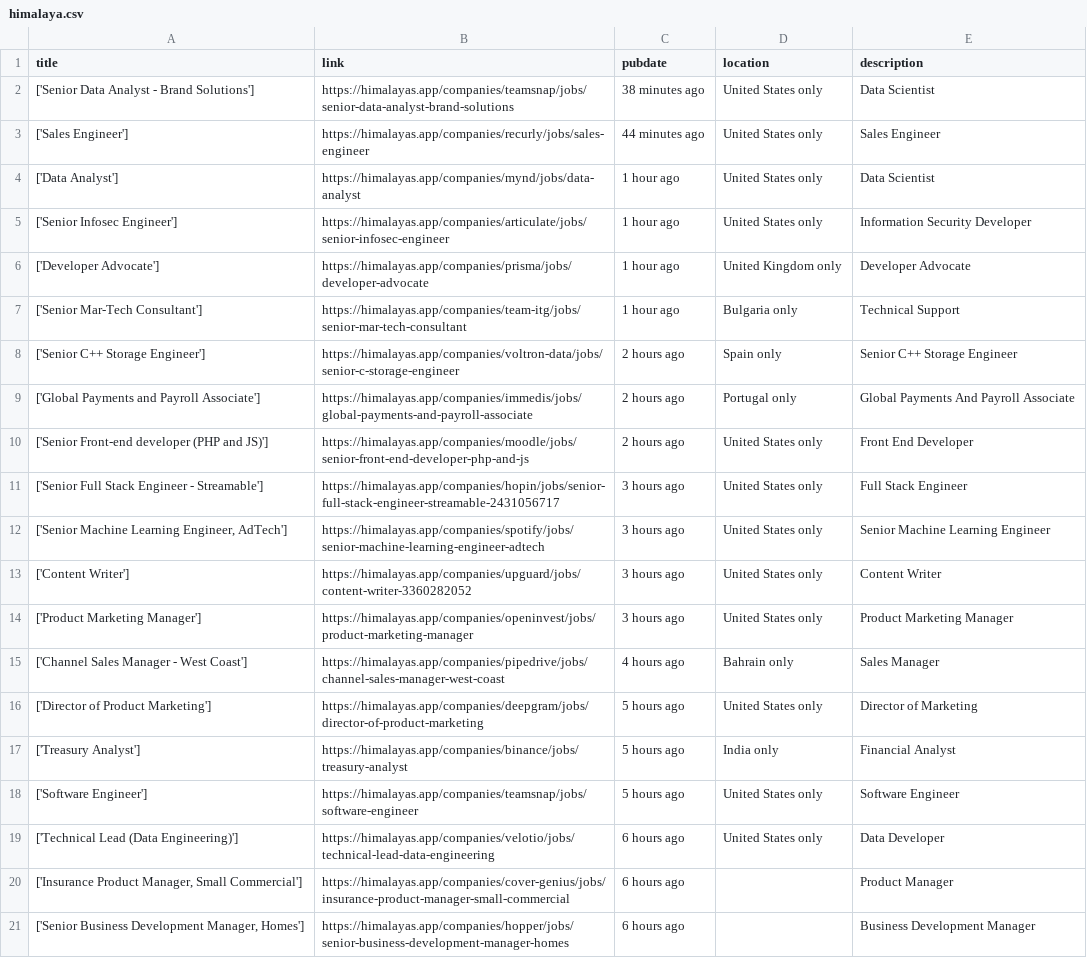
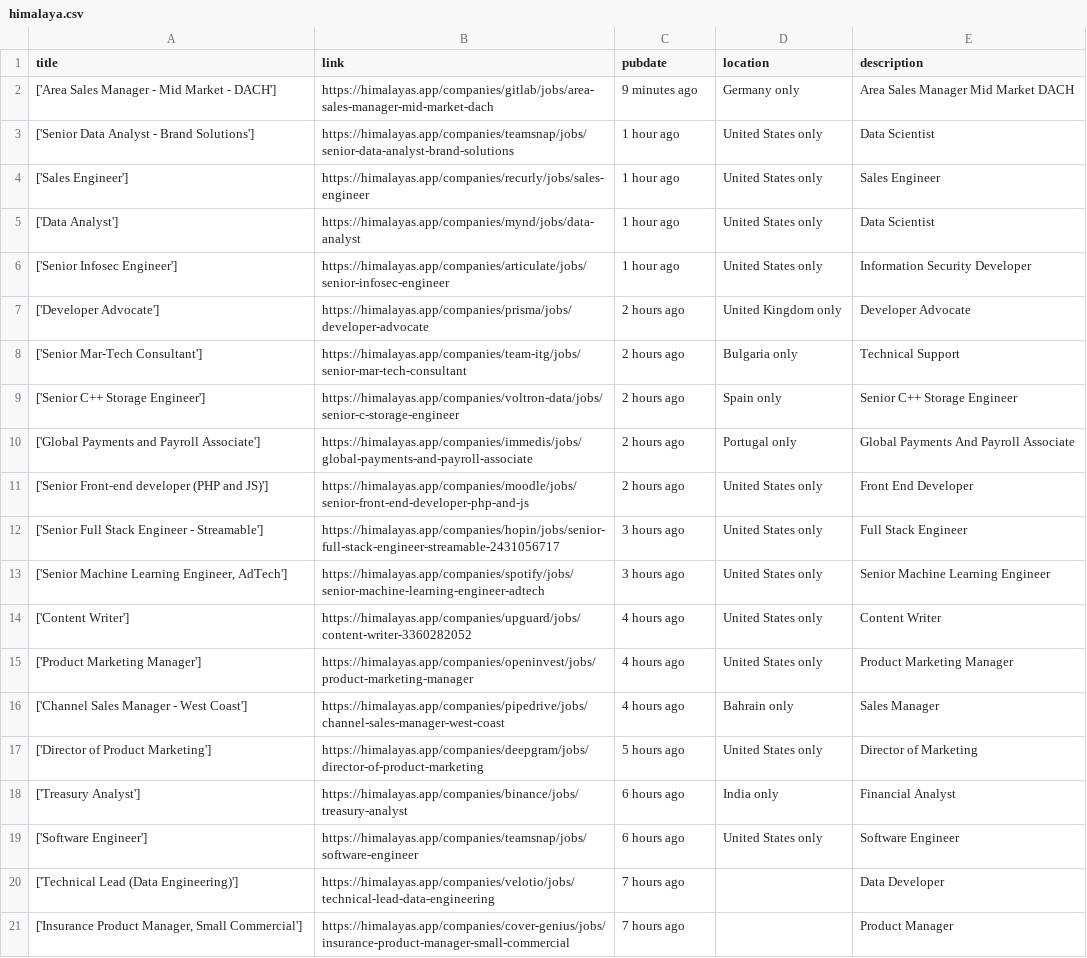
Before and after one commit to 0JCRG0/Crawler-remote-jobs, a CSV file: OUTPUTS/himalaya.csv, drawn as a sheet.

```diff
--- a/OUTPUTS/himalaya.csv
+++ b/OUTPUTS/himalaya.csv
@@ -1,8 +1,9 @@
 title,link,pubdate,location,description
-['Senior Data Analyst - Brand Solutions'],https://himalayas.app/companies/teamsnap/jobs/senior-data-analyst-brand-solutions,38 minutes ago,United States only,Data Scientist
-['Sales Engineer'],https://himalayas.app/companies/recurly/jobs/sales-engineer,44 minutes ago,United States only,Sales Engineer
+['Area Sales Manager - Mid Market - DACH'],https://himalayas.app/companies/gitlab/jobs/area-sales-manager-mid-market-dach,9 minutes ago,Germany only,Area Sales Manager Mid Market DACH
+['Senior Data Analyst - Brand Solutions'],https://himalayas.app/companies/teamsnap/jobs/senior-data-analyst-brand-solutions,1 hour ago,United States only,Data Scientist
+['Sales Engineer'],https://himalayas.app/companies/recurly/jobs/sales-engineer,1 hour ago,United States only,Sales Engineer
 ['Data Analyst'],https://himalayas.app/companies/mynd/jobs/data-analyst,1 hour ago,United States only,Data Scientist
 ['Senior Infosec Engineer'],https://himalayas.app/companies/articulate/jobs/senior-infosec-engineer,1 hour ago,United States only,Information Security Developer
-['Developer Advocate'],https://himalayas.app/companies/prisma/jobs/developer-advocate,1 hour ago,United Kingdom only,Developer Advocate
-['Senior Mar-Tech Consultant'],https://himalayas.app/companies/team-itg/jobs/senior-mar-tech-consultant,1 hour ago,Bulgaria only,Technical Support
+['Developer Advocate'],https://himalayas.app/companies/prisma/jobs/developer-advocate,2 hours ago,United Kingdom only,Developer Advocate
+['Senior Mar-Tech Consultant'],https://himalayas.app/companies/team-itg/jobs/senior-mar-tech-consultant,2 hours ago,Bulgaria only,Technical Support
 ['Senior C++ Storage Engineer'],https://himalayas.app/companies/voltron-data/jobs/senior-c-storage-engineer,2 hours ago,Spain only,Senior C++ Storage Engineer
@@ -12,10 +13,9 @@ title,link,pubdate,location,description
 "['Senior Machine Learning Engineer, AdTech']",https://himalayas.app/companies/spotify/jobs/senior-machine-learning-engineer-adtech,3 hours ago,United States only,Senior Machine Learning Engineer
-['Content Writer'],https://himalayas.app/companies/upguard/jobs/content-writer-3360282052,3 hours ago,United States only,Content Writer
-['Product Marketing Manager'],https://himalayas.app/companies/openinvest/jobs/product-marketing-manager,3 hours ago,United States only,Product Marketing Manager
+['Content Writer'],https://himalayas.app/companies/upguard/jobs/content-writer-3360282052,4 hours ago,United States only,Content Writer
+['Product Marketing Manager'],https://himalayas.app/companies/openinvest/jobs/product-marketing-manager,4 hours ago,United States only,Product Marketing Manager
 ['Channel Sales Manager - West Coast'],https://himalayas.app/companies/pipedrive/jobs/channel-sales-manager-west-coast,4 hours ago,Bahrain only,Sales Manager
 ['Director of Product Marketing'],https://himalayas.app/companies/deepgram/jobs/director-of-product-marketing,5 hours ago,United States only,Director of Marketing
-['Treasury Analyst'],https://himalayas.app/companies/binance/jobs/treasury-analyst,5 hours ago,India only,Financial Analyst
-['Software Engineer'],https://himalayas.app/companies/teamsnap/jobs/software-engineer,5 hours ago,United States only,Software Engineer
-['Technical Lead (Data Engineering)'],https://himalayas.app/companies/velotio/jobs/technical-lead-data-engineering,6 hours ago,United States only,Data Developer
-"['Insurance Product Manager, Small Commercial']",https://himalayas.app/companies/cover-genius/jobs/insurance-product-manager-small-commercial,6 hours ago,,Product Manager
-"['Senior Business Development Manager, Homes']",https://himalayas.app/companies/hopper/jobs/senior-business-development-manager-homes,6 hours ago,,Business Development Manager
+['Treasury Analyst'],https://himalayas.app/companies/binance/jobs/treasury-analyst,6 hours ago,India only,Financial Analyst
+['Software Engineer'],https://himalayas.app/companies/teamsnap/jobs/software-engineer,6 hours ago,United States only,Software Engineer
+['Technical Lead (Data Engineering)'],https://himalayas.app/companies/velotio/jobs/technical-lead-data-engineering,7 hours ago,,Data Developer
+"['Insurance Product Manager, Small Commercial']",https://himalayas.app/companies/cover-genius/jobs/insurance-product-manager-small-commercial,7 hours ago,,Product Manager
```
Also changed, not shown: 4 other files.
